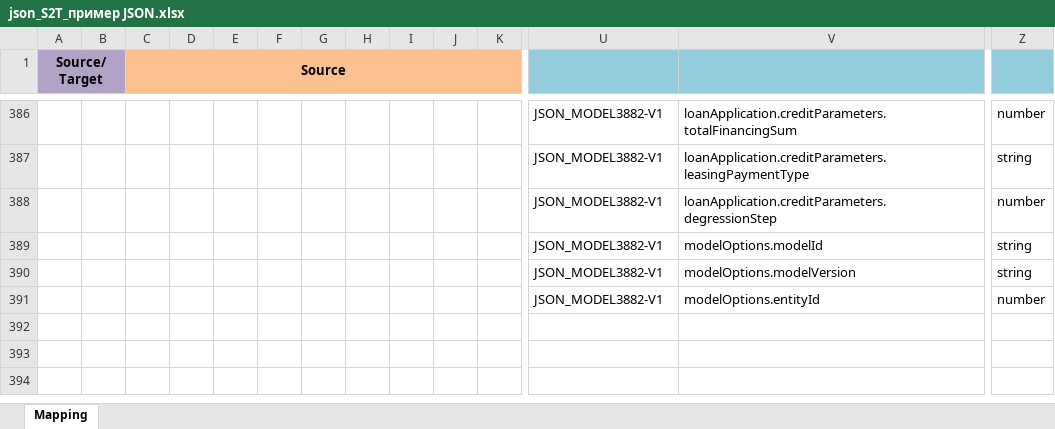
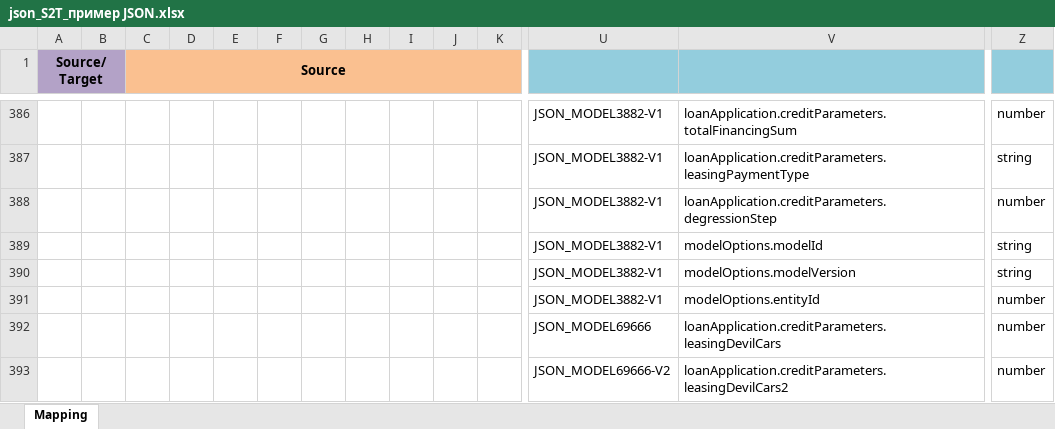
Before and after one commit to Cheburator2023/project7dat, an Excel workbook: docs/s2t_task/s2t_files_examples/json_S2T_пример JSON.xlsx, sheet Mapping, drawn as a sheet; only a part is shown, gaps mark what is left out; values as stored, in another font and other column widths than the file's, no borders; rows hold the shown columns only; the diff names each change by its address in the sheet, - before the commit and + after, or states it on an @@ line.

```diff
--- a/docs/s2t_task/s2t_files_examples/json_S2T_пример JSON.xlsx (sheet Mapping)
+++ b/docs/s2t_task/s2t_files_examples/json_S2T_пример JSON.xlsx (sheet Mapping)
+row 392:  |  |  |  |  |  |  |  |  |  |  | JSON_MODEL69666 | loanApplication.creditParameters.leasingDevilCars | number
+row 393:  |  |  |  |  |  |  |  |  |  |  | JSON_MODEL69666-V2 | loanApplication.creditParameters.leasingDevilCars2 | number
```
Also changed, not shown: 12 other files.
